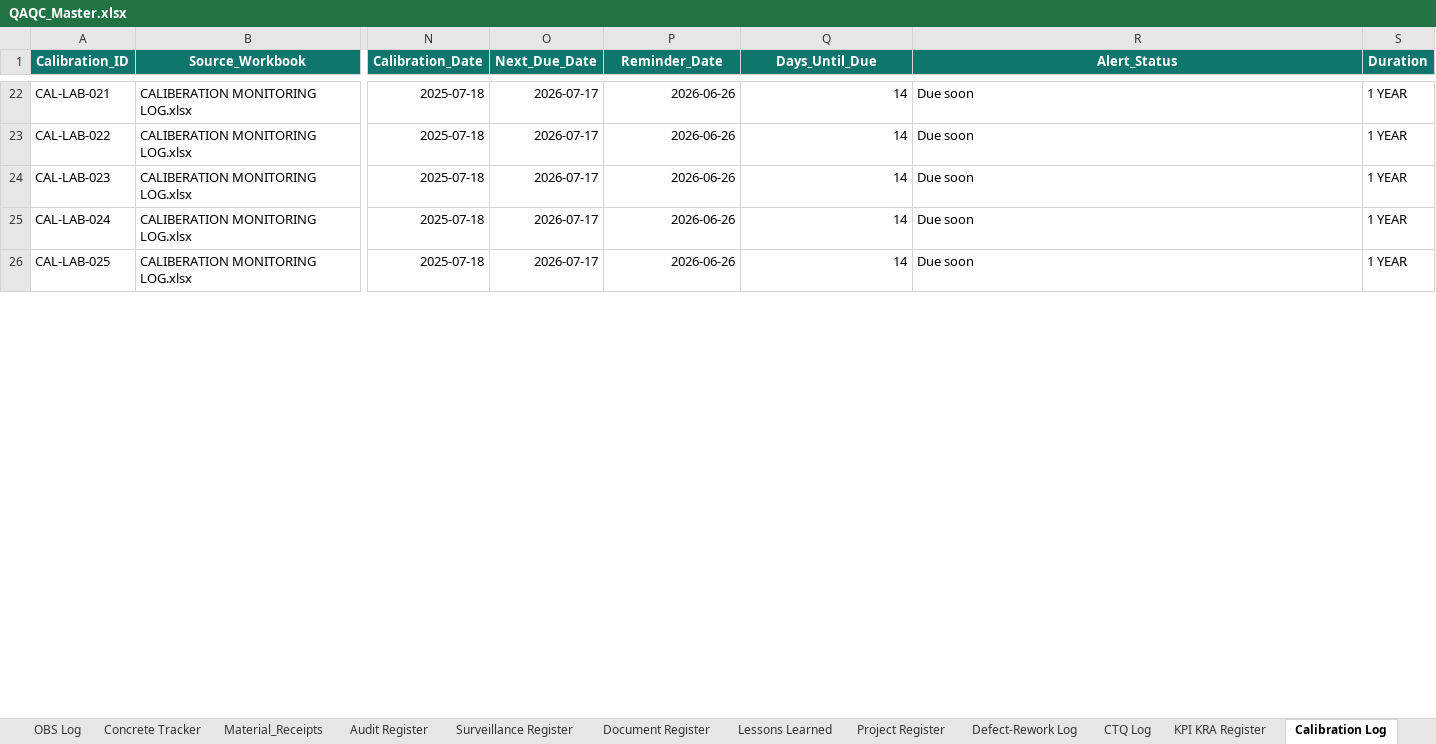
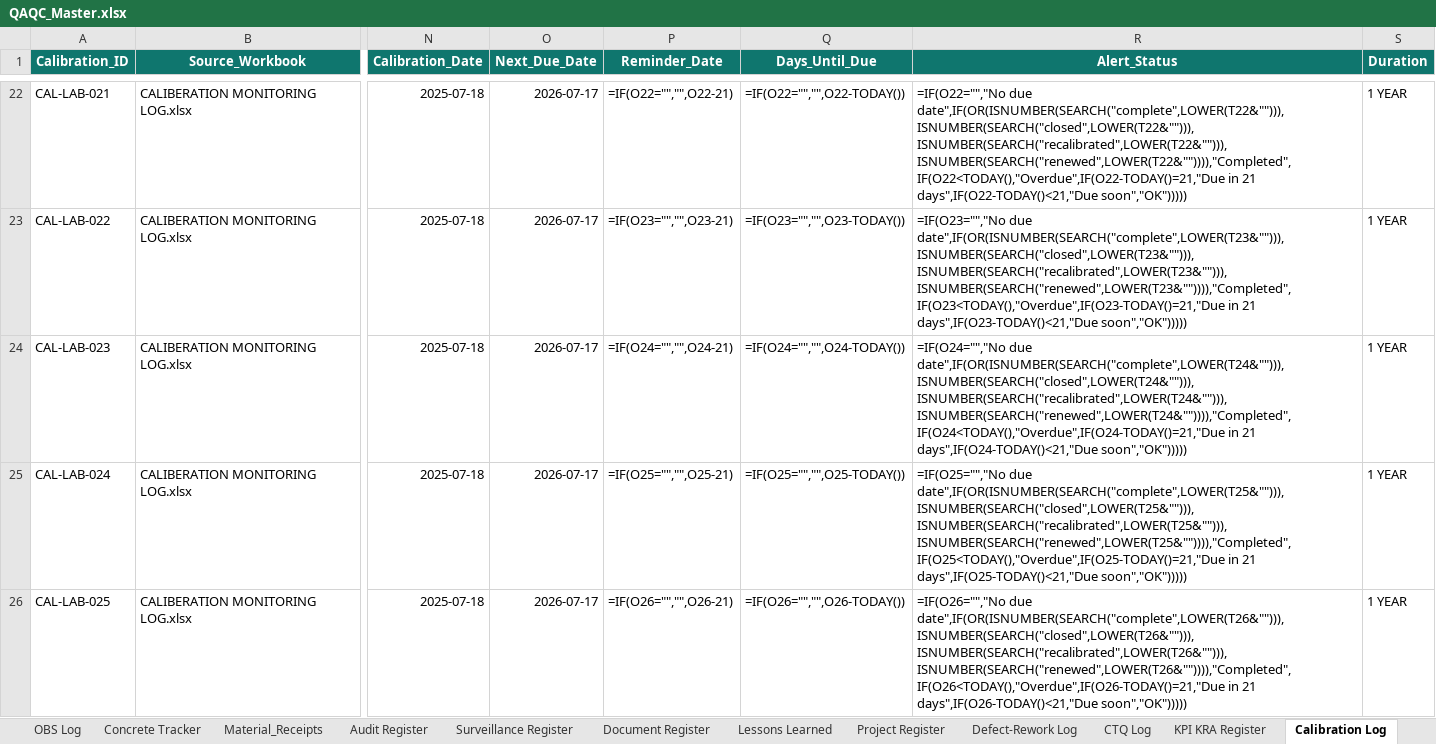
Before and after one commit to fortunesundayske-dev/QAQC_Dashboard, an Excel workbook: data/QAQC_Master.xlsx, sheet Calibration Log, drawn as a sheet; only a part is shown, gaps mark what is left out; values as stored, in another font and other column widths than the file's, no borders; formulas without a stored value are shown as written; conditional formats and table styles not drawn; the diff covers the shown part only; the diff names each change by its address in the sheet, - before the commit and + after, or states it on an @@ line.

Commit message:
Add calibration formulas and email recipient notice

```diff
--- a/data/QAQC_Master.xlsx (sheet Calibration Log)
+++ b/data/QAQC_Master.xlsx (sheet Calibration Log)
-P22 (Reminder_Date): 2026-06-26
+P22 (Reminder_Date): =IF(O22="","",O22-21)
-Q22 (Days_Until_Due): 14
+Q22 (Days_Until_Due): =IF(O22="","",O22-TODAY())
-R22 (Alert_Status): Due soon
+R22 (Alert_Status): =IF(O22="","No due date",IF(OR(ISNUMBER(SEARCH("complete",LOWER(T22&""))),ISNUMBER(SEARCH("closed",LOWER(T22&""))),ISNUMBER(SEARCH("recalibrated",LOWER(T22&""))),ISNUMBER(SEARCH("renewed",LOWER(T22&"")))),"Completed",IF(O22<TODAY(),"Overdue",IF(O22-TODAY()=21,"Due in 21 days",IF(O22-TODAY()<21,"Due soon","OK")))))
-P23 (Reminder_Date): 2026-06-26
+P23 (Reminder_Date): =IF(O23="","",O23-21)
-Q23 (Days_Until_Due): 14
+Q23 (Days_Until_Due): =IF(O23="","",O23-TODAY())
-R23 (Alert_Status): Due soon
+R23 (Alert_Status): =IF(O23="","No due date",IF(OR(ISNUMBER(SEARCH("complete",LOWER(T23&""))),ISNUMBER(SEARCH("closed",LOWER(T23&""))),ISNUMBER(SEARCH("recalibrated",LOWER(T23&""))),ISNUMBER(SEARCH("renewed",LOWER(T23&"")))),"Completed",IF(O23<TODAY(),"Overdue",IF(O23-TODAY()=21,"Due in 21 days",IF(O23-TODAY()<21,"Due soon","OK")))))
-P24 (Reminder_Date): 2026-06-26
+P24 (Reminder_Date): =IF(O24="","",O24-21)
-Q24 (Days_Until_Due): 14
+Q24 (Days_Until_Due): =IF(O24="","",O24-TODAY())
-R24 (Alert_Status): Due soon
+R24 (Alert_Status): =IF(O24="","No due date",IF(OR(ISNUMBER(SEARCH("complete",LOWER(T24&""))),ISNUMBER(SEARCH("closed",LOWER(T24&""))),ISNUMBER(SEARCH("recalibrated",LOWER(T24&""))),ISNUMBER(SEARCH("renewed",LOWER(T24&"")))),"Completed",IF(O24<TODAY(),"Overdue",IF(O24-TODAY()=21,"Due in 21 days",IF(O24-TODAY()<21,"Due soon","OK")))))
-P25 (Reminder_Date): 2026-06-26
+P25 (Reminder_Date): =IF(O25="","",O25-21)
-Q25 (Days_Until_Due): 14
+Q25 (Days_Until_Due): =IF(O25="","",O25-TODAY())
-R25 (Alert_Status): Due soon
+R25 (Alert_Status): =IF(O25="","No due date",IF(OR(ISNUMBER(SEARCH("complete",LOWER(T25&""))),ISNUMBER(SEARCH("closed",LOWER(T25&""))),ISNUMBER(SEARCH("recalibrated",LOWER(T25&""))),ISNUMBER(SEARCH("renewed",LOWER(T25&"")))),"Completed",IF(O25<TODAY(),"Overdue",IF(O25-TODAY()=21,"Due in 21 days",IF(O25-TODAY()<21,"Due soon","OK")))))
-P26 (Reminder_Date): 2026-06-26
+P26 (Reminder_Date): =IF(O26="","",O26-21)
-Q26 (Days_Until_Due): 14
+Q26 (Days_Until_Due): =IF(O26="","",O26-TODAY())
-R26 (Alert_Status): Due soon
+R26 (Alert_Status): =IF(O26="","No due date",IF(OR(ISNUMBER(SEARCH("complete",LOWER(T26&""))),ISNUMBER(SEARCH("closed",LOWER(T26&""))),ISNUMBER(SEARCH("recalibrated",LOWER(T26&""))),ISNUMBER(SEARCH("renewed",LOWER(T26&"")))),"Completed",IF(O26<TODAY(),"Overdue",IF(O26-TODAY()=21,"Due in 21 days",IF(O26-TODAY()<21,"Due soon","OK")))))
```
Also changed, not shown: 1092 edited cells elsewhere in this sheet, 3 other files.
